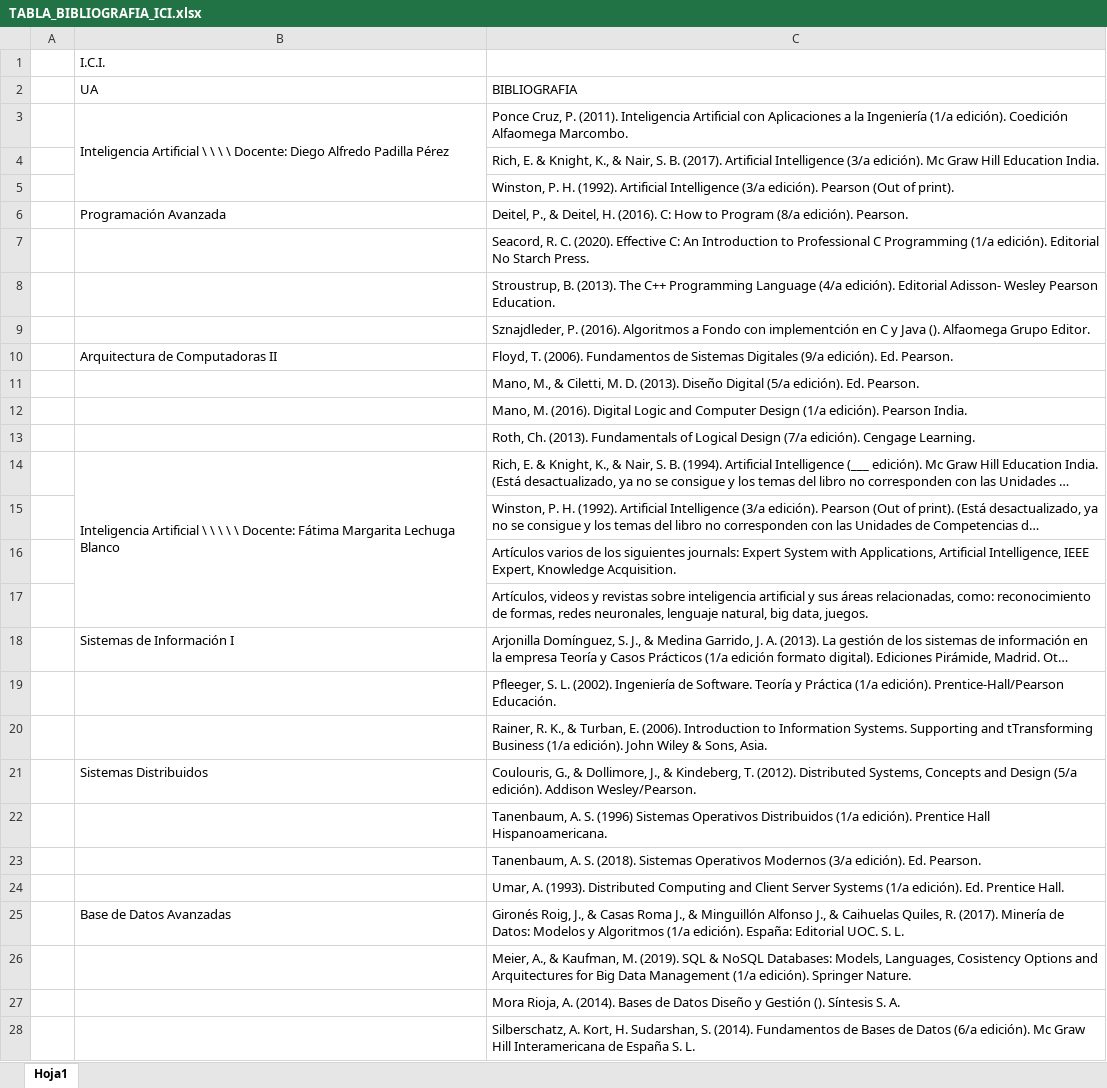
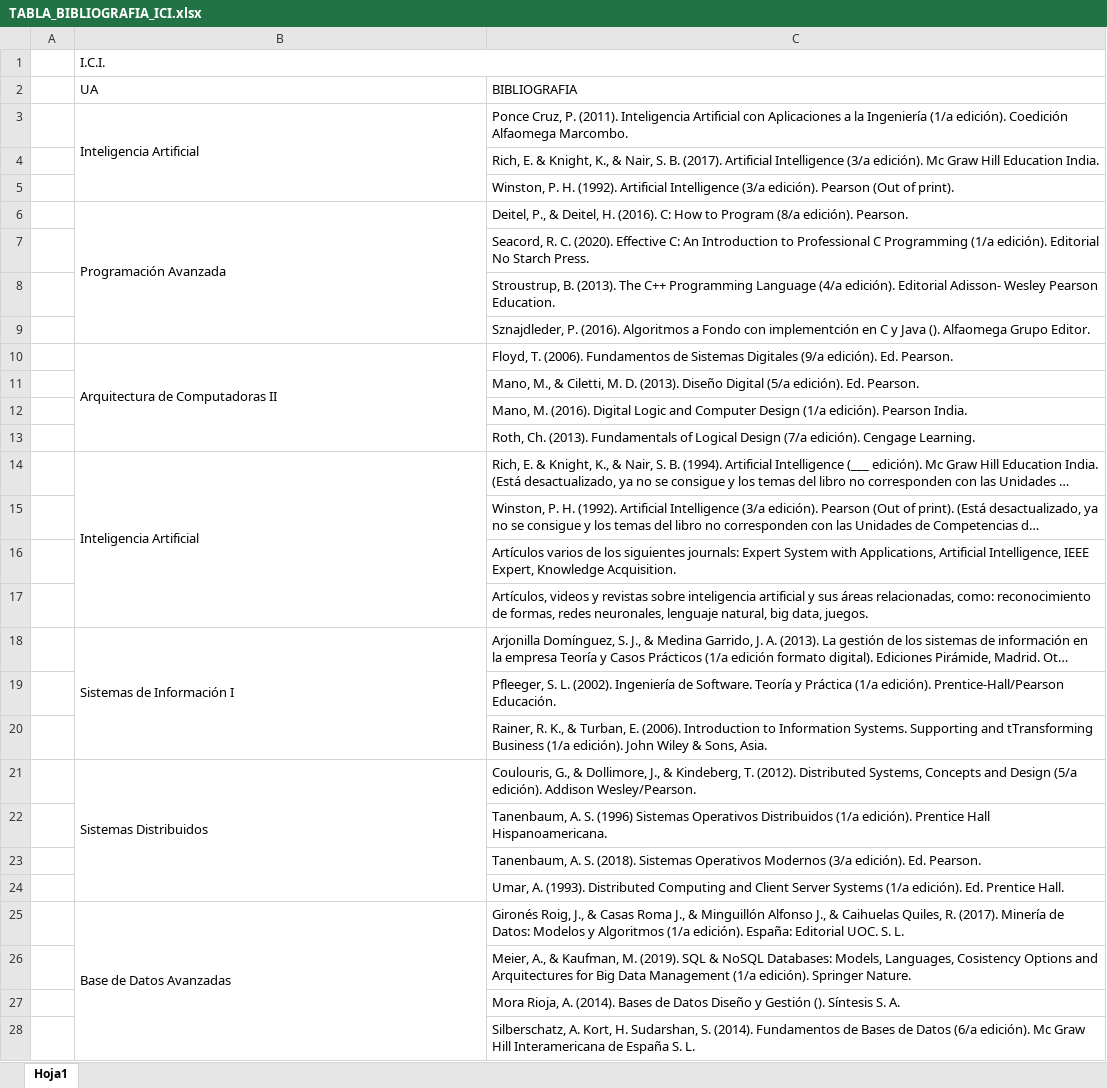
Before and after one commit to probyest/PyE-2021-2, an Excel workbook: 10_BIBLIOGRAFIAS_UAs_CARRERAS/ICI/TABLA_BIBLIOGRAFIA_ICI.xlsx, sheet Hoja1, drawn as a sheet; only a part is shown; long unchanged cells end in …; values as stored, in another font and other column widths than the file's, no borders; the diff covers the shown part only; the diff names each change by its address in the sheet, - before the commit and + after, or states it on an @@ line.

```diff
--- a/10_BIBLIOGRAFIAS_UAs_CARRERAS/ICI/TABLA_BIBLIOGRAFIA_ICI.xlsx (sheet Hoja1)
+++ b/10_BIBLIOGRAFIAS_UAs_CARRERAS/ICI/TABLA_BIBLIOGRAFIA_ICI.xlsx (sheet Hoja1)
+B1:C1 merged
-B3 (UA): Inteligencia Artificial \ \ \ \ Docente: Diego Alfredo Padilla Pérez
+B3 (UA): Inteligencia Artificial
+B6:B9 merged
+B10:B13 merged
-B14 (UA): Inteligencia Artificial \ \ \ \ \ Docente: Fátima Margarita Lechuga Blanco
+B14 (UA): Inteligencia Artificial
+B18:B20 merged
+B21:B24 merged
+B25:B28 merged
```
Also changed, not shown: 5 edited cells and merged cells elsewhere in this sheet, 10_BIBLIOGRAFIAS_UAs_CARRERAS/IC/TABLA_BIBLIOGRAFIA_IC.xlsx, 10_BIBLIOGRAFIAS_UAs_CARRERAS/ICE/TABLA_BIBLIOGRAFIA_ICE.xlsx, 4 other files.
